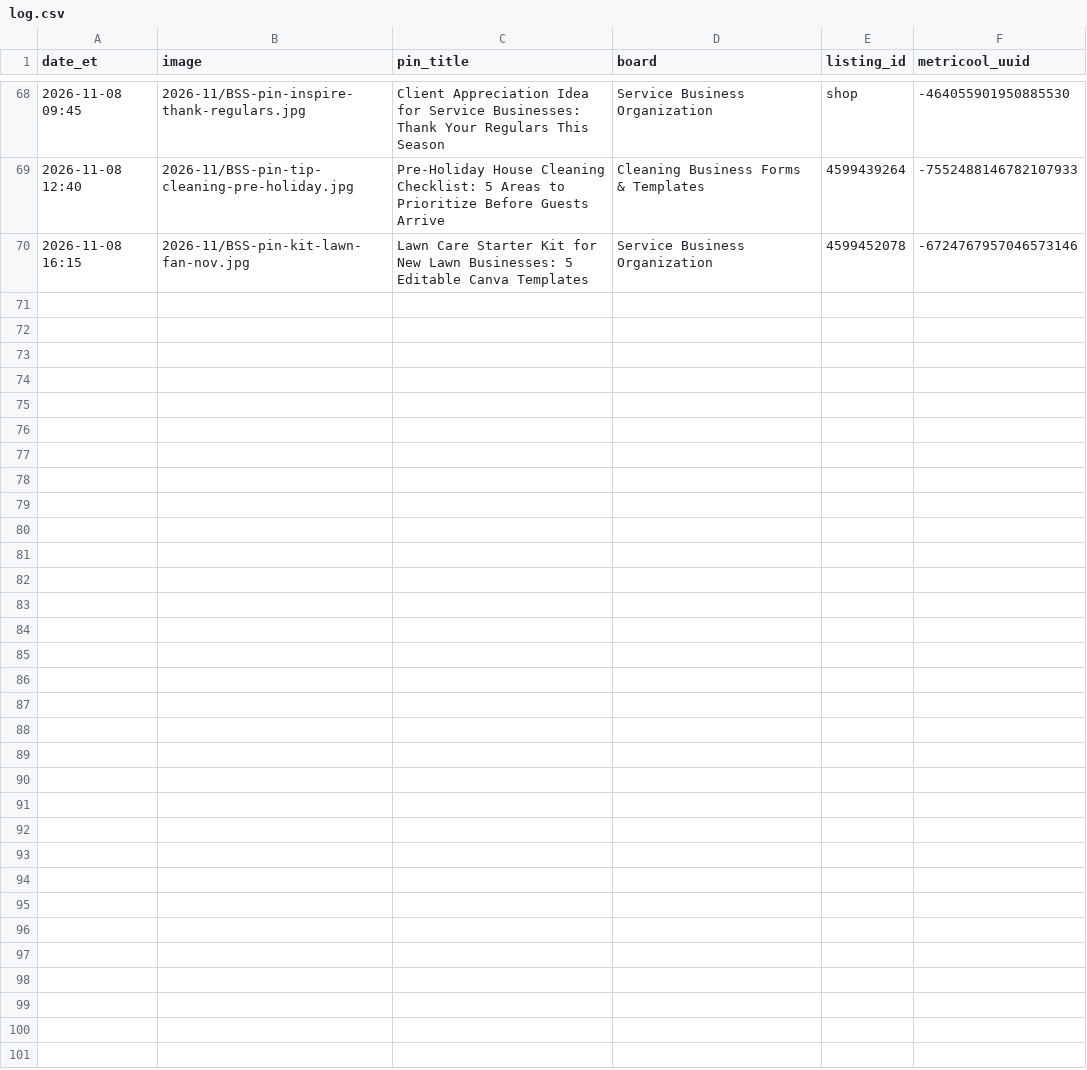
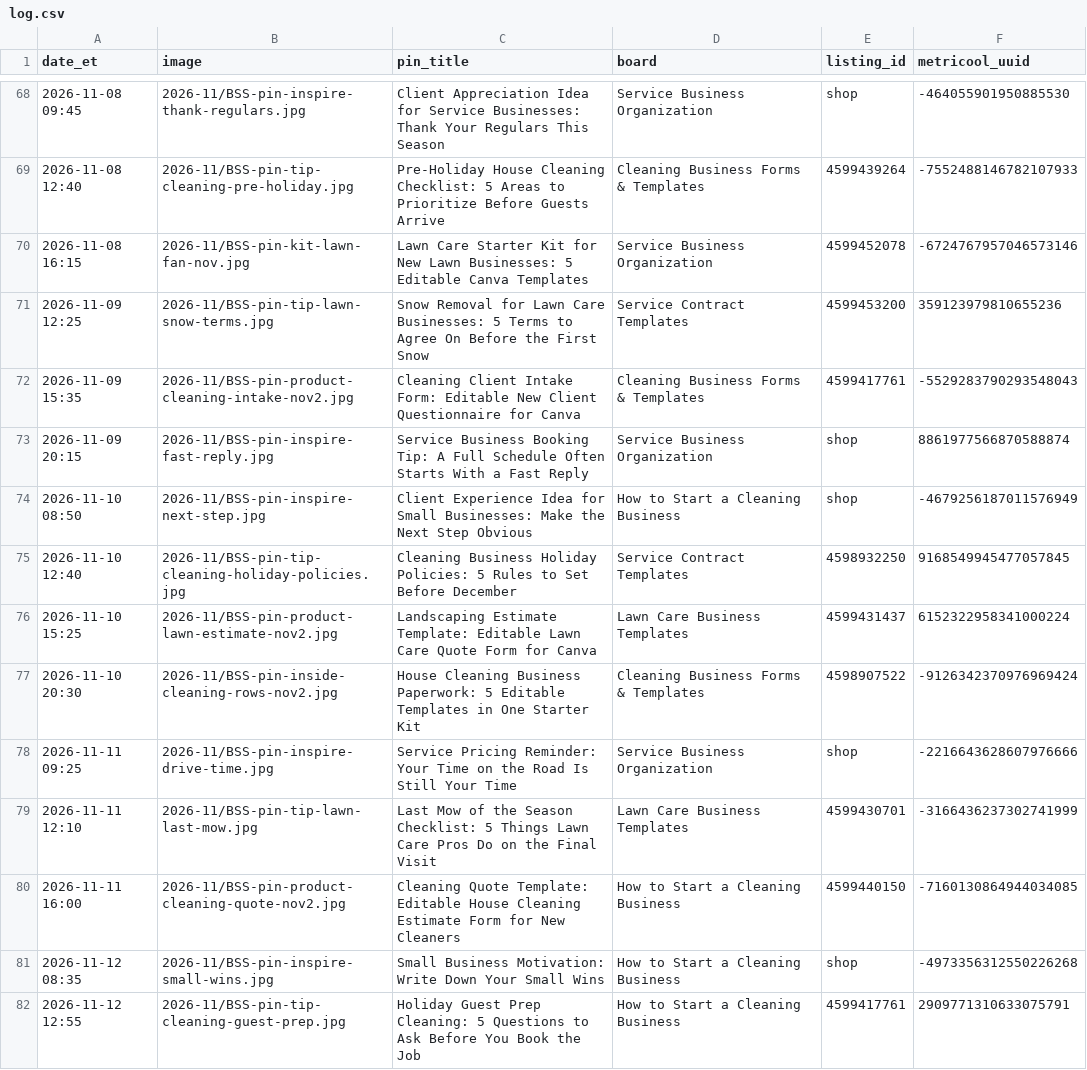
Before and after one commit to 1218Arts/booked-solid-pins, a CSV file: log.csv, drawn as a sheet; only a part is shown, gaps mark what is left out; the diff covers the shown part only; the diff names each change by its address in the sheet, - before the commit and + after, or states it on an @@ line.

```diff
--- a/log.csv
+++ b/log.csv
+row 71: 2026-11-09 12:25 | 2026-11/BSS-pin-tip-lawn-snow-terms.jpg | Snow Removal for Lawn Care Businesses: 5 Terms to Agree On Before the First Snow | Service Contract Templates | 4599453200 | 359123979810655236
+row 72: 2026-11-09 15:35 | 2026-11/BSS-pin-product-cleaning-intake-nov2.jpg | Cleaning Client Intake Form: Editable New Client Questionnaire for Canva | Cleaning Business Forms & Templates | 4599417761 | -5529283790293548043
+row 73: 2026-11-09 20:15 | 2026-11/BSS-pin-inspire-fast-reply.jpg | Service Business Booking Tip: A Full Schedule Often Starts With a Fast Reply | Service Business Organization | shop | 8861977566870588874
+row 74: 2026-11-10 08:50 | 2026-11/BSS-pin-inspire-next-step.jpg | Client Experience Idea for Small Businesses: Make the Next Step Obvious | How to Start a Cleaning Business | shop | -4679256187011576949
+row 75: 2026-11-10 12:40 | 2026-11/BSS-pin-tip-cleaning-holiday-policies.jpg | Cleaning Business Holiday Policies: 5 Rules to Set Before December | Service Contract Templates | 4598932250 | 9168549945477057845
+row 76: 2026-11-10 15:25 | 2026-11/BSS-pin-product-lawn-estimate-nov2.jpg | Landscaping Estimate Template: Editable Lawn Care Quote Form for Canva | Lawn Care Business Templates | 4599431437 | 6152322958341000224
+row 77: 2026-11-10 20:30 | 2026-11/BSS-pin-inside-cleaning-rows-nov2.jpg | House Cleaning Business Paperwork: 5 Editable Templates in One Starter Kit | Cleaning Business Forms & Templates | 4598907522 | -9126342370976969424
+row 78: 2026-11-11 09:25 | 2026-11/BSS-pin-inspire-drive-time.jpg | Service Pricing Reminder: Your Time on the Road Is Still Your Time | Service Business Organization | shop | -2216643628607976666
+row 79: 2026-11-11 12:10 | 2026-11/BSS-pin-tip-lawn-last-mow.jpg | Last Mow of the Season Checklist: 5 Things Lawn Care Pros Do on the Final Visit | Lawn Care Business Templates | 4599430701 | -3166436237302741999
+row 80: 2026-11-11 16:00 | 2026-11/BSS-pin-product-cleaning-quote-nov2.jpg | Cleaning Quote Template: Editable House Cleaning Estimate Form for New Cleaners | How to Start a Cleaning Business | 4599440150 | -7160130864944034085
+row 81: 2026-11-12 08:35 | 2026-11/BSS-pin-inspire-small-wins.jpg | Small Business Motivation: Write Down Your Small Wins | How to Start a Cleaning Business | shop | -4973356312550226268
+row 82: 2026-11-12 12:55 | 2026-11/BSS-pin-tip-cleaning-guest-prep.jpg | Holiday Guest Prep Cleaning: 5 Questions to Ask Before You Book the Job | How to Start a Cleaning Business | 4599417761 | 2909771310633075791
```
Also changed, not shown: 12 added rows elsewhere in this file.
